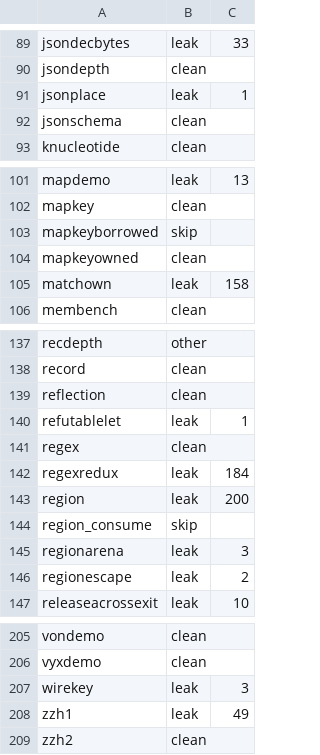
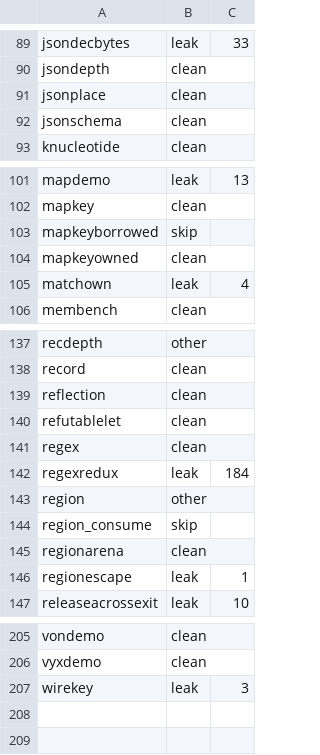
Before and after one commit to vyrn-lang/vyrn, a TSV file: rfcs/census/residue-baseline.tsv, drawn as a sheet; only a part is shown, gaps mark what is left out.

Commit message:
mentions, provenance, and the pop that keeps one
Exit-residue round twenty-seven, three mechanisms, and parity's audit refereed all of it. First, mention liveness: the walk records every read of a tracked binding, and a match over a whole named local becomes a consuming match when the fold proves nothing reads the binding after it — the extraction frees the payload box, the binding's row stays Aliased and releases nothing, and the alias owns only the payload. One 8-16 byte box per extraction.

Second, region provenance: the arena owns what a region lexically allocates; a callee's allocation is made under the callee's own region-free context and is malloc-side wherever the call sits. A scrutinee or let row inside a region whose value is provably malloc-side — a plain call, a static literal, a match over one whose arms yield only its payload — is minted and flagged, and the textual emission frees it with the region guard stood down. A constructor is never malloc-side by itself: Some(six + sixb) is a Call node whose argument keeps its arena provenance, and regionescape's payload route double-freed on the first version until the variant-name screen went in — the detector example doing exactly its job.

Third, the pop that keeps one: __vyrn_region_pop abandoned every arena block when a return left a region, because it could not know which block escaped. For a String return the escapee is one computable block, and __vyrn_region_pop_except frees everything else — a static or malloc-side return simply matches nothing. An aggregate return keeps the abandon-all pop.

region flips clean with byte-identical output; matchown 158 to 4; regionarena clean. Survey: clean 96, leaking 52, zero double-frees. The baseline tightens across forty rows.

```diff
--- a/rfcs/census/residue-baseline.tsv
+++ b/rfcs/census/residue-baseline.tsv
@@ -90,3 +90,3 @@ jsondecbytes	leak	33
 jsondepth	clean
-jsonplace	leak	1
+jsonplace	clean
 jsonschema	clean
@@ -104,3 +104,3 @@ mapkeyborrowed	skip
 mapkeyowned	clean
-matchown	leak	158
+matchown	leak	4
 membench	clean
@@ -139,9 +139,9 @@ record	clean
 reflection	clean
-refutablelet	leak	1
+refutablelet	clean
 regex	clean
 regexredux	leak	184
-region	leak	200
+region	other
 region_consume	skip
-regionarena	leak	3
-regionescape	leak	2
+regionarena	clean
+regionescape	leak	1
 releaseacrossexit	leak	10
@@ -207,3 +207 @@ vyxdemo	clean
 wirekey	leak	3
-zzh1	leak	49
-zzh2	clean
```
Also changed, not shown: 4 other files.
